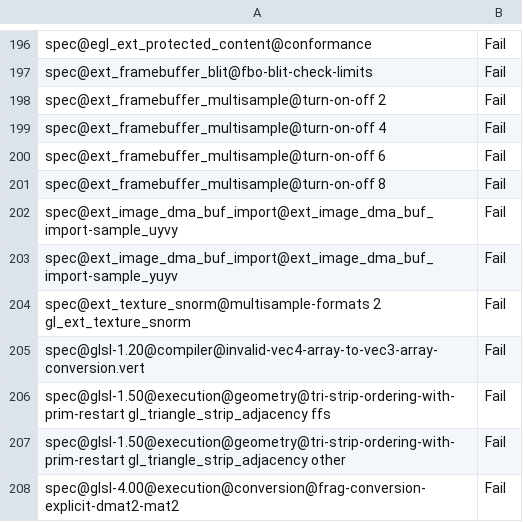
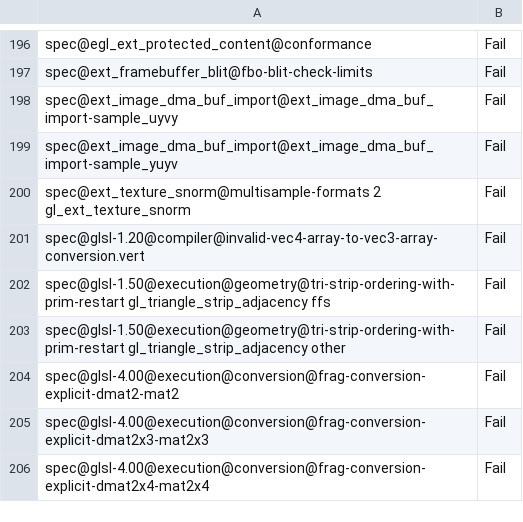
Before and after one commit to kunpengcompute/mesa, a CSV file: src/gallium/drivers/radeonsi/ci/raven-piglit-quick-fail.csv, drawn as a sheet; only a part is shown, gaps mark what is left out; the shorter side is filled out with more unchanged rows.

```diff
--- a/src/gallium/drivers/radeonsi/ci/raven-piglit-quick-fail.csv
+++ b/src/gallium/drivers/radeonsi/ci/raven-piglit-quick-fail.csv
@@ -197,6 +197,2 @@ spec@egl_ext_protected_content@conformance,Fail
 spec@ext_framebuffer_blit@fbo-blit-check-limits,Fail
-spec@ext_framebuffer_multisample@turn-on-off 2,Fail
-spec@ext_framebuffer_multisample@turn-on-off 4,Fail
-spec@ext_framebuffer_multisample@turn-on-off 6,Fail
-spec@ext_framebuffer_multisample@turn-on-off 8,Fail
 spec@ext_image_dma_buf_import@ext_image_dma_buf_import-sample_uyvy,Fail
```
Also changed, not shown: src/gallium/drivers/radeonsi/ci/navi10-piglit-quick-fail.csv, src/gallium/drivers/radeonsi/ci/sienna_cichlid-piglit-quick-fail.csv, 4 other files.
